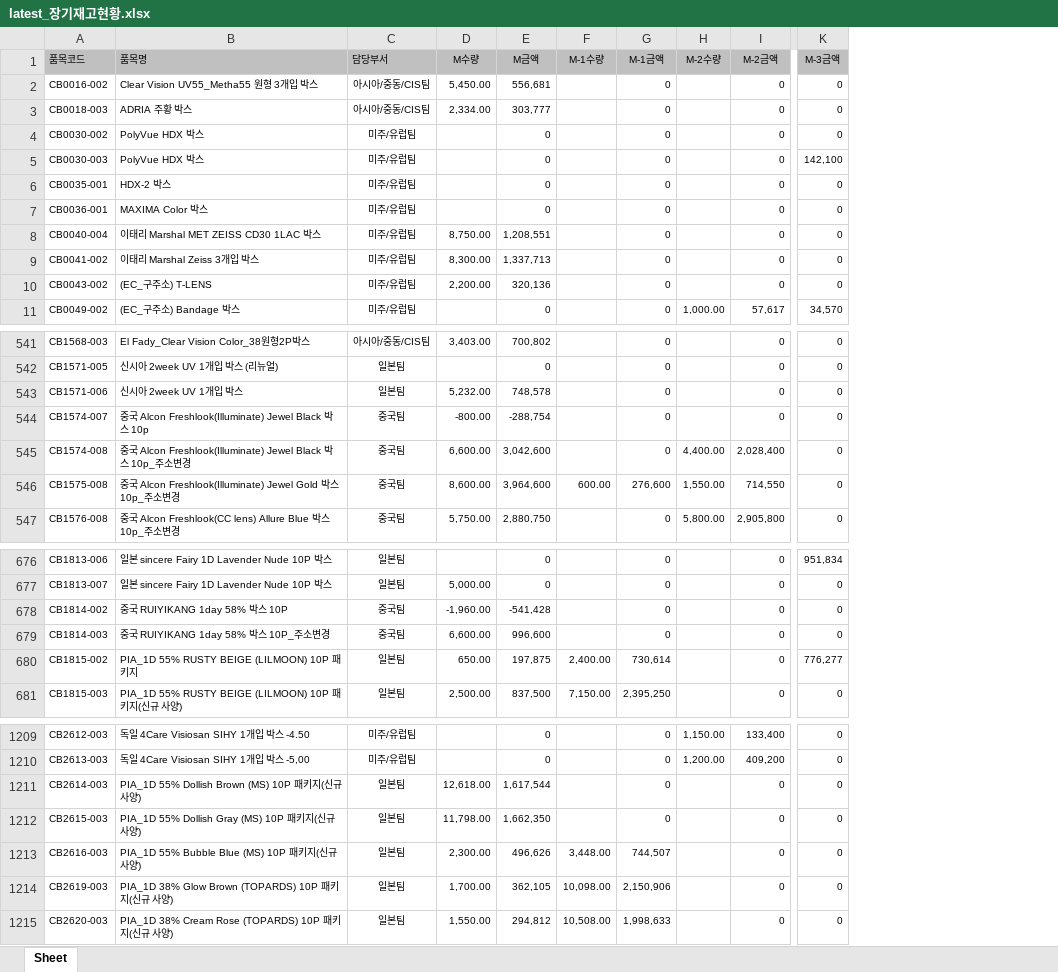
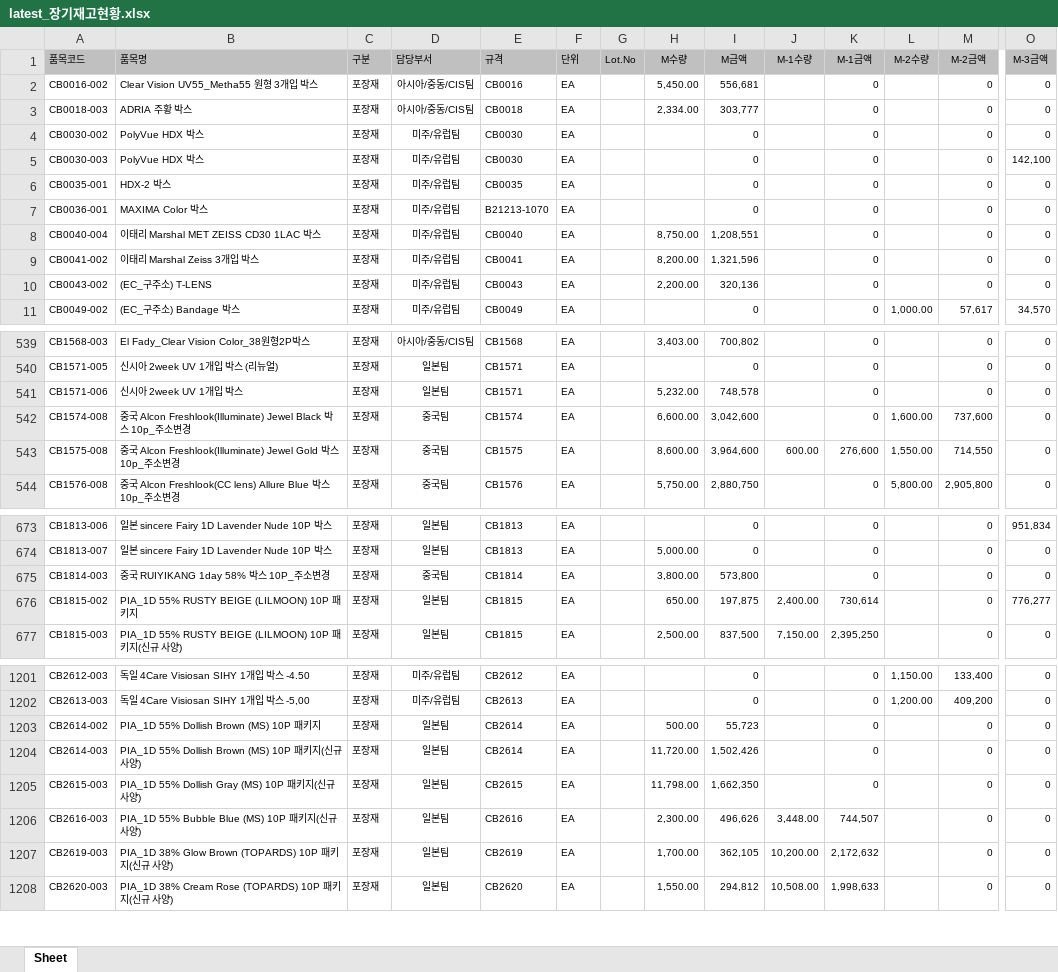
Before and after one commit to lcmin16-prog/Purchasing-dashboard, an Excel workbook: data/latest_장기재고현황.xlsx, sheet Sheet, drawn as a sheet; only a part is shown, gaps mark what is left out; values as stored, in another font and other column widths than the file's, no borders; removed rows and columns are numbered as before the commit, all else as after; rows hold the shown columns only; the diff covers the shown part only; the diff names each change by its address in the sheet, - before the commit and + after, or states it on an @@ line.

```diff
--- a/data/latest_장기재고현황.xlsx (sheet Sheet)
+++ b/data/latest_장기재고현황.xlsx (sheet Sheet)
+column C (구분), rows 2-11: all 포장재; rows 539-544: all 포장재; rows 673-677: all 포장재; rows 1201-1202: 포장재 | 포장재; rows 1204-1208: all 포장재
+column E (규격), rows 2-11: CB0016 | CB0018 | CB0030 | CB0030 | CB0035 | B21213-1070 | CB0040 | CB0041 | CB0043 | CB0049; rows 539-544: CB1568 | CB1571 | CB1571 | CB1574 | CB1575 | CB1576; rows 673-677: CB1813 | CB1813 | CB1814 | CB1815 | CB1815; rows 1201-1202: CB2612 | CB2613; rows 1204-1208: CB2614 | CB2615 | CB2616 | CB2619 | CB2620
+column F (단위), rows 2-11: all EA; rows 539-544: all EA; rows 673-677: all EA; rows 1201-1202: EA | EA; rows 1204-1208: all EA
+column G (Lot.No), empty
-H9 (M수량): 8,300.00
+H9 (M수량): 8,200.00
-I9 (M금액): 1,337,713
+I9 (M금액): 1,321,596
-row 544: CB1574-007 | 중국 Alcon Freshlook(Illuminate) Jewel Black 박스 10p | 중국팀 | -800.00 | -288,754 |  | 0 |  | 0 | 0
-L542 (M-2수량): 4,400.00
+L542 (M-2수량): 1,600.00
-M542 (M-2금액): 2,028,400
+M542 (M-2금액): 737,600
-row 678: CB1814-002 | 중국 RUIYIKANG 1day 58% 박스 10P | 중국팀 | -1,960.00 | -541,428 |  | 0 |  | 0 | 0
-H675 (M수량): 6,600.00
+H675 (M수량): 3,800.00
-I675 (M금액): 996,600
+I675 (M금액): 573,800
+row 1203: CB2614-002 | PIA_1D 55% Dollish Brown (MS) 10P 패키지 | 포장재 | 일본팀 | CB2614 | EA |  | 500.00 | 55,723 |  | 0 |  | 0 | 0
-H1204 (M수량): 12,618.00
+H1204 (M수량): 11,720.00
-I1204 (M금액): 1,617,544
+I1204 (M금액): 1,502,426
-J1207 (M-1수량): 10,098.00
+J1207 (M-1수량): 10,200.00
-K1207 (M-1금액): 2,150,906
+K1207 (M-1금액): 2,172,632
```
Also changed, not shown: 2 added rows, 8 removed rows and 239 edited cells elsewhere in this sheet.
